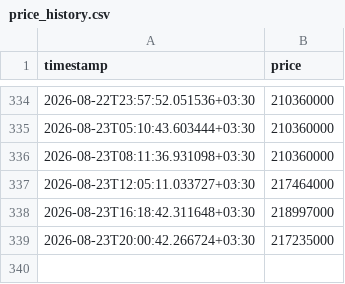
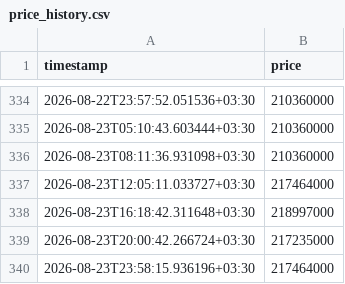
Before and after one commit to mahdi7985-glitch/gold-18-signal-bot, a CSV file: data/price_history.csv, drawn as a sheet; only a part is shown, gaps mark what is left out.

```diff
--- a/data/price_history.csv
+++ b/data/price_history.csv
@@ -339 +339,2 @@ timestamp,price
 2026-08-23T20:00:42.266724+03:30,217235000
+2026-08-23T23:58:15.936196+03:30,217464000
```
Also changed, not shown: data/signals.csv.
